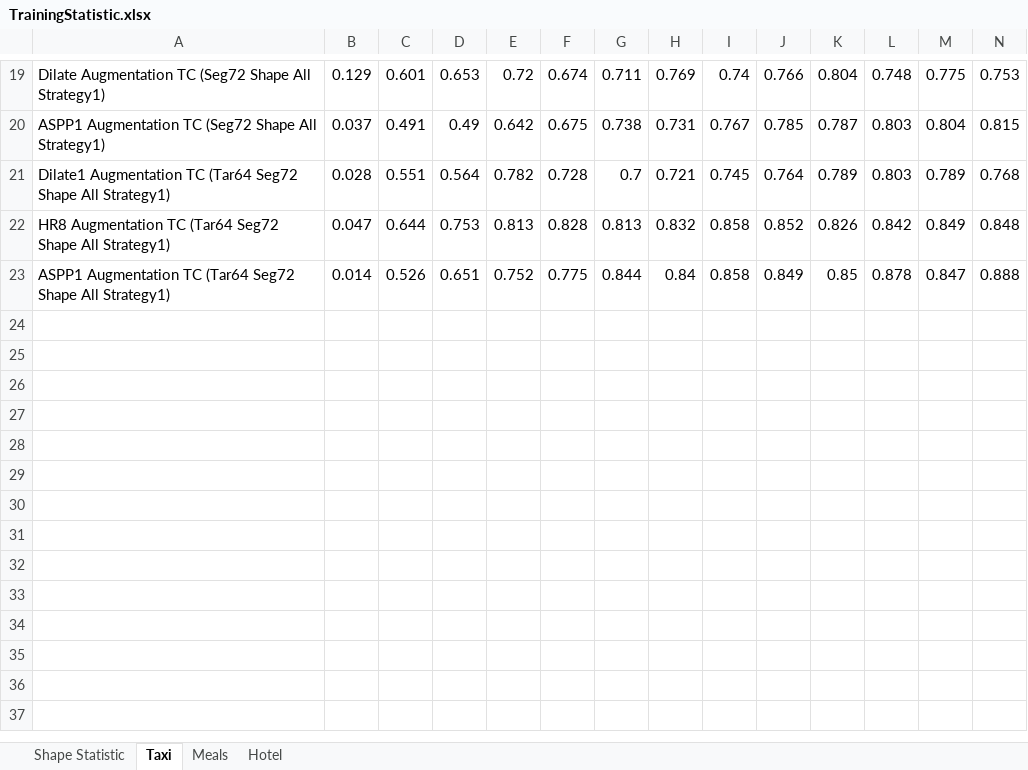
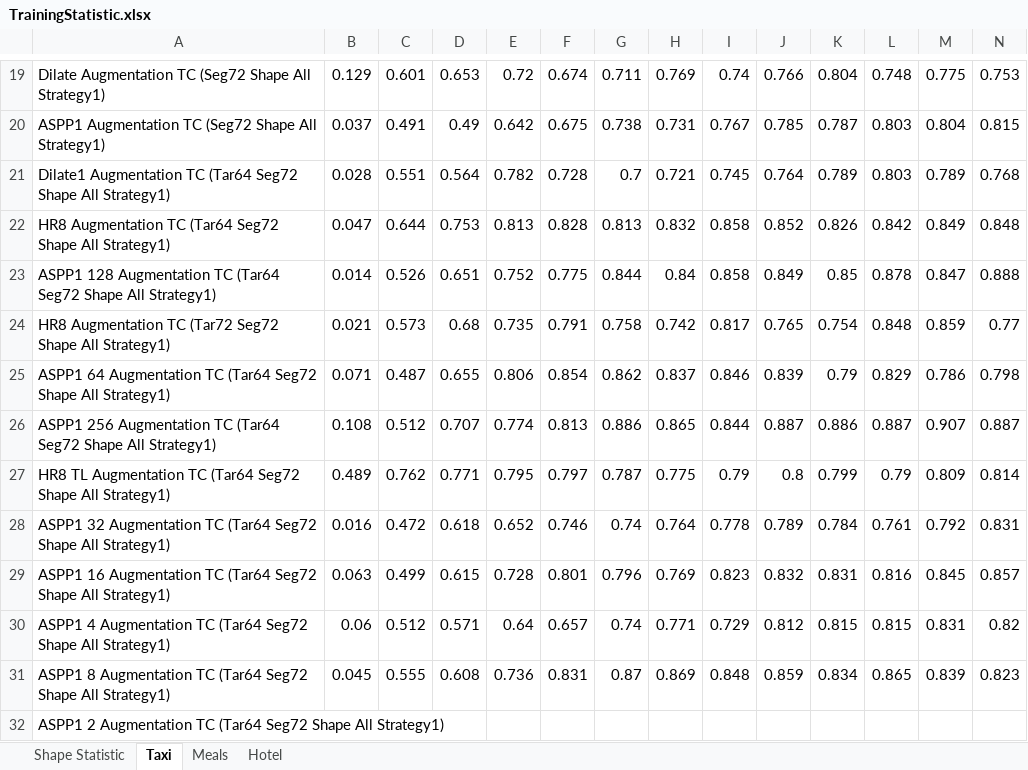
Before and after one commit to vsymbol/CUTIE, an Excel workbook: TrainingStatistic.xlsx, sheet Taxi, drawn as a sheet; only a part is shown, gaps mark what is left out; values as stored, in another font and other column widths than the file's, no borders; charts and pictures not drawn; rows hold the shown columns only; the diff names each change by its address in the sheet, - before the commit and + after, or states it on an @@ line.

```diff
--- a/TrainingStatistic.xlsx (sheet Taxi)
+++ b/TrainingStatistic.xlsx (sheet Taxi)
-A23: ASPP1 Augmentation TC…
+A23: ASPP1 128 Augmentation TC…
+row 24: HR8 Augmentation TC (Tar72 Seg72 Shape All Strategy1) | 0.021 | 0.573 | 0.68 | 0.735 | 0.791 | 0.758 | 0.742 | 0.817 | 0.765 | 0.754 | 0.848 | 0.859 | 0.77
+row 25: ASPP1 64 Augmentation TC (Tar64 Seg72 Shape All Strategy1) | 0.071 | 0.487 | 0.655 | 0.806 | 0.854 | 0.862 | 0.837 | 0.846 | 0.839 | 0.79 | 0.829 | 0.786 | 0.798
+row 26: ASPP1 256 Augmentation TC (Tar64 Seg72 Shape All Strategy1) | 0.108 | 0.512 | 0.707 | 0.774 | 0.813 | 0.886 | 0.865 | 0.844 | 0.887 | 0.886 | 0.887 | 0.907 | 0.887
+row 27: HR8 TL Augmentation TC (Tar64 Seg72 Shape All Strategy1) | 0.489 | 0.762 | 0.771 | 0.795 | 0.797 | 0.787 | 0.775 | 0.79 | 0.8 | 0.799 | 0.79 | 0.809 | 0.814
+row 28: ASPP1 32 Augmentation TC (Tar64 Seg72 Shape All Strategy1) | 0.016 | 0.472 | 0.618 | 0.652 | 0.746 | 0.74 | 0.764 | 0.778 | 0.789 | 0.784 | 0.761 | 0.792 | 0.831
+row 29: ASPP1 16 Augmentation TC (Tar64 Seg72 Shape All Strategy1) | 0.063 | 0.499 | 0.615 | 0.728 | 0.801 | 0.796 | 0.769 | 0.823 | 0.832 | 0.831 | 0.816 | 0.845 | 0.857
+row 30: ASPP1 4 Augmentation TC (Tar64 Seg72 Shape All Strategy1) | 0.06 | 0.512 | 0.571 | 0.64 | 0.657 | 0.74 | 0.771 | 0.729 | 0.812 | 0.815 | 0.815 | 0.831 | 0.82
+row 31: ASPP1 8 Augmentation TC (Tar64 Seg72 Shape All Strategy1) | 0.045 | 0.555 | 0.608 | 0.736 | 0.831 | 0.87 | 0.869 | 0.848 | 0.859 | 0.834 | 0.865 | 0.839 | 0.823
+row 32: ASPP1 2 Augmentation TC (Tar64 Seg72 Shape All Strategy1)
```
Also changed, not shown: sheet Meals, sheet Hotel, charts or pictures, 40 other files.
